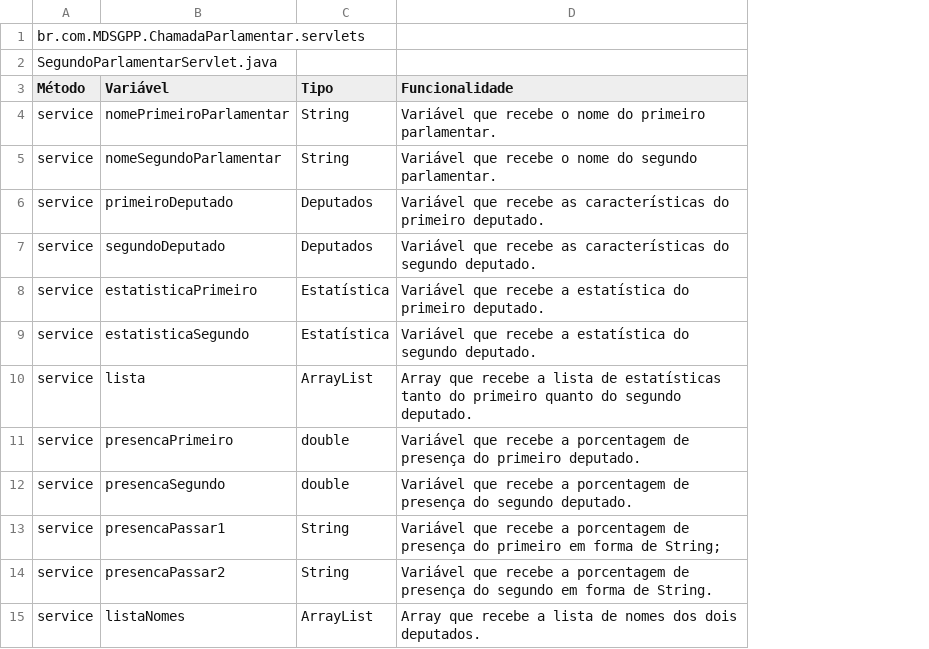
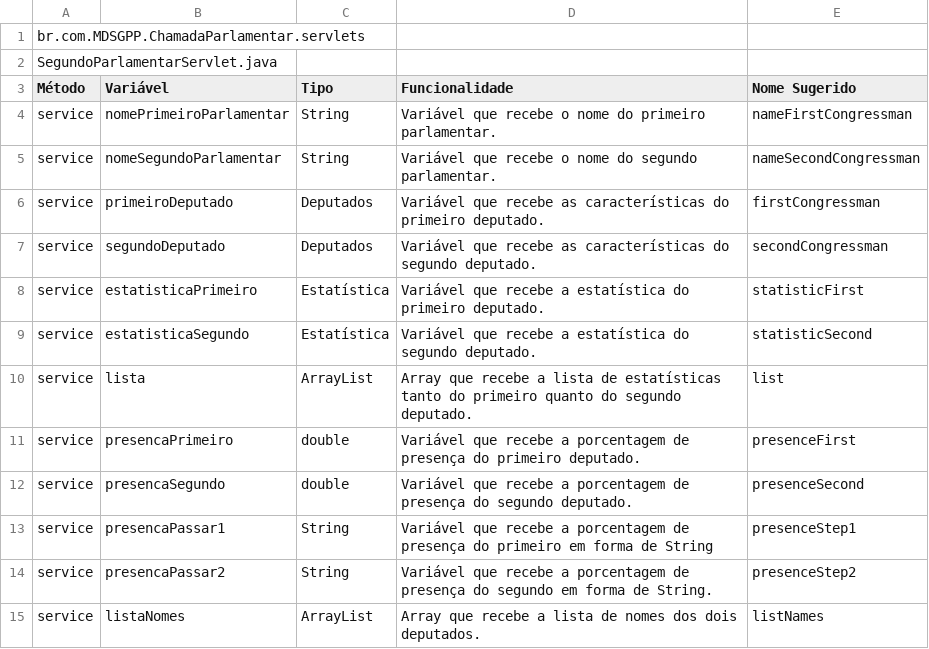
Before and after one commit to RafaelFazzolino/TecProg, a CSV file: Lista de Variáveis/Servlets/SegundoParlamentarServlet.csv, drawn as a sheet; the diff names each change by its address in the sheet, - before the commit and + after, or states it on an @@ line.

Commit message:
Add new names for SegundoParlamentarServlet

```diff
--- a/Lista de Variáveis/Servlets/SegundoParlamentarServlet.csv
+++ b/Lista de Variáveis/Servlets/SegundoParlamentarServlet.csv
+column E (Nome Sugerido), rows 4-15: nameFirstCongressman | nameSecondCongressman | firstCongressman | secondCongressman | statisticFirst | statisticSecond | list | presenceFirst | presenceSecond | presenceStep1 | presenceStep2 | listNames
-D13 (Funcionalidade): …forma de String;
+D13 (Funcionalidade): …forma de String
```
